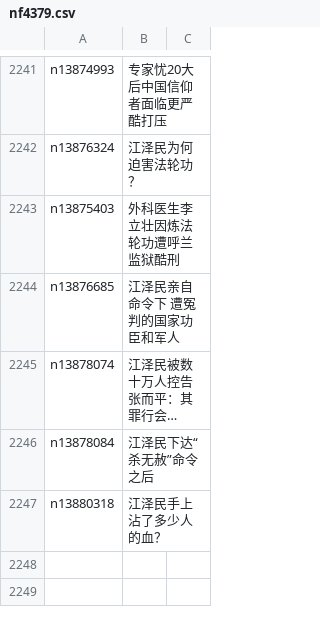
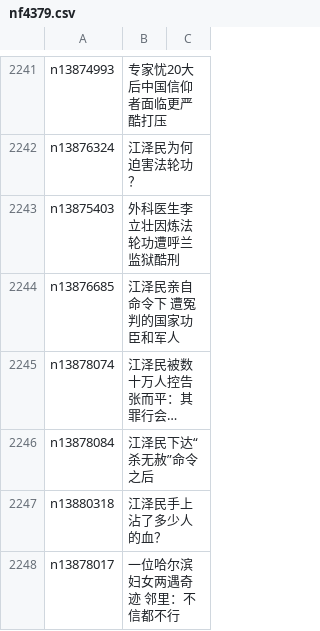
Before and after one commit to epic-marker/epoch-special, a CSV file: indexes/nf4379.csv, drawn as a sheet; only a part is shown, gaps mark what is left out; long unchanged cells end in …; the diff names each change by its address in the sheet, - before the commit and + after, or states it on an @@ line.

```diff
--- a/indexes/nf4379.csv
+++ b/indexes/nf4379.csv
+row 2248: n13878017 | 一位哈尔滨妇女两遇奇迹 邻里：不信都不行
```
Also changed, not shown: indexes/nf4386.csv, 23 other files.
